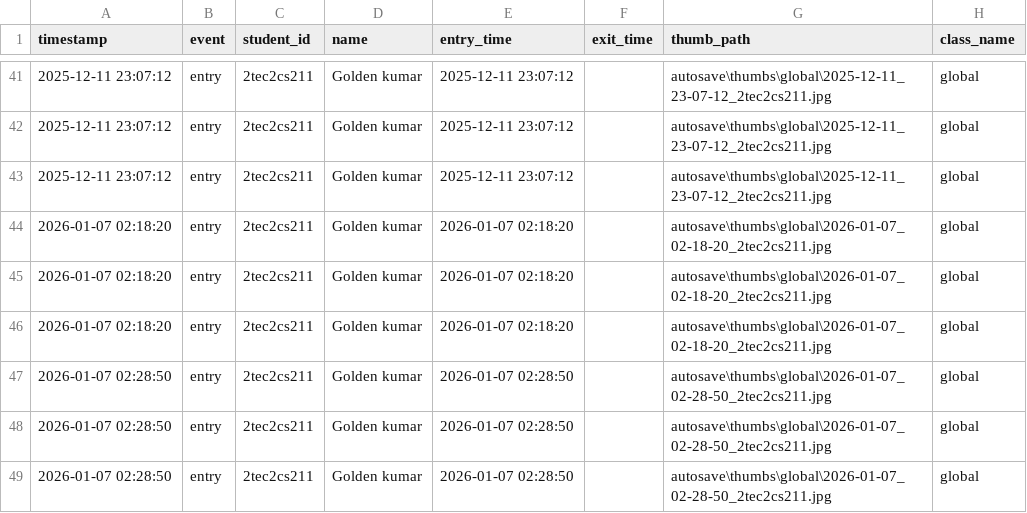
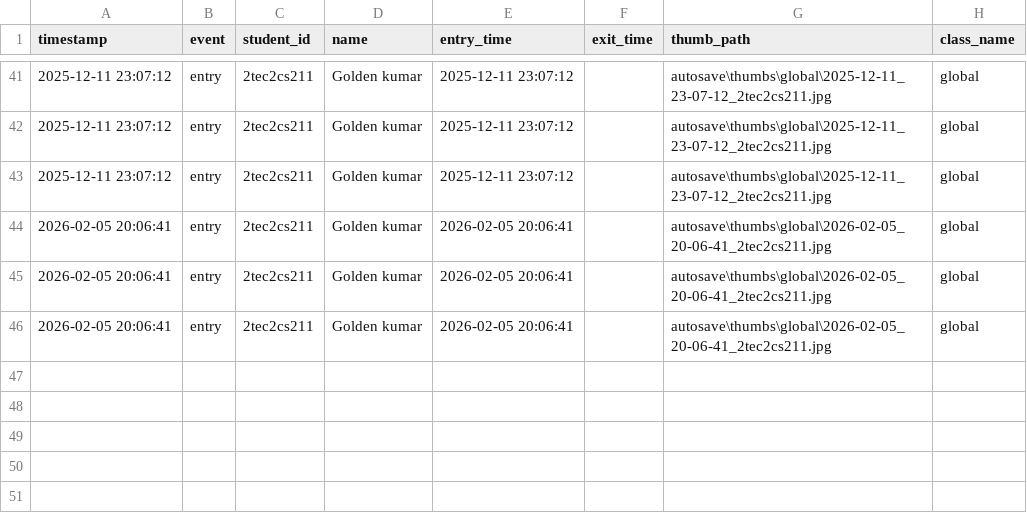
Before and after one commit to golden7667/face-recognition-system, a CSV file: autosave/global/attendance_log.csv, drawn as a sheet; only a part is shown, gaps mark what is left out.

```diff
--- a/autosave/global/attendance_log.csv
+++ b/autosave/global/attendance_log.csv
@@ -43,7 +43,4 @@ timestamp,event,student_id,name,entry_time,exit_time,thumb_path,class_name
 2025-12-11 23:07:12,entry,2tec2cs211,Golden kumar,2025-12-11 23:07:12,,autosave\thumbs\global\2025-12-11_23-07-12_2tec2cs211.jpg,global
-2026-01-07 02:18:20,entry,2tec2cs211,Golden kumar,2026-01-07 02:18:20,,autosave\thumbs\global\2026-01-07_02-18-20_2tec2cs211.jpg,global
-2026-01-07 02:18:20,entry,2tec2cs211,Golden kumar,2026-01-07 02:18:20,,autosave\thumbs\global\2026-01-07_02-18-20_2tec2cs211.jpg,global
-2026-01-07 02:18:20,entry,2tec2cs211,Golden kumar,2026-01-07 02:18:20,,autosave\thumbs\global\2026-01-07_02-18-20_2tec2cs211.jpg,global
-2026-01-07 02:28:50,entry,2tec2cs211,Golden kumar,2026-01-07 02:28:50,,autosave\thumbs\global\2026-01-07_02-28-50_2tec2cs211.jpg,global
-2026-01-07 02:28:50,entry,2tec2cs211,Golden kumar,2026-01-07 02:28:50,,autosave\thumbs\global\2026-01-07_02-28-50_2tec2cs211.jpg,global
-2026-01-07 02:28:50,entry,2tec2cs211,Golden kumar,2026-01-07 02:28:50,,autosave\thumbs\global\2026-01-07_02-28-50_2tec2cs211.jpg,global
+2026-02-05 20:06:41,entry,2tec2cs211,Golden kumar,2026-02-05 20:06:41,,autosave\thumbs\global\2026-02-05_20-06-41_2tec2cs211.jpg,global
+2026-02-05 20:06:41,entry,2tec2cs211,Golden kumar,2026-02-05 20:06:41,,autosave\thumbs\global\2026-02-05_20-06-41_2tec2cs211.jpg,global
+2026-02-05 20:06:41,entry,2tec2cs211,Golden kumar,2026-02-05 20:06:41,,autosave\thumbs\global\2026-02-05_20-06-41_2tec2cs211.jpg,global
```
Also changed, not shown: 6 other files.
